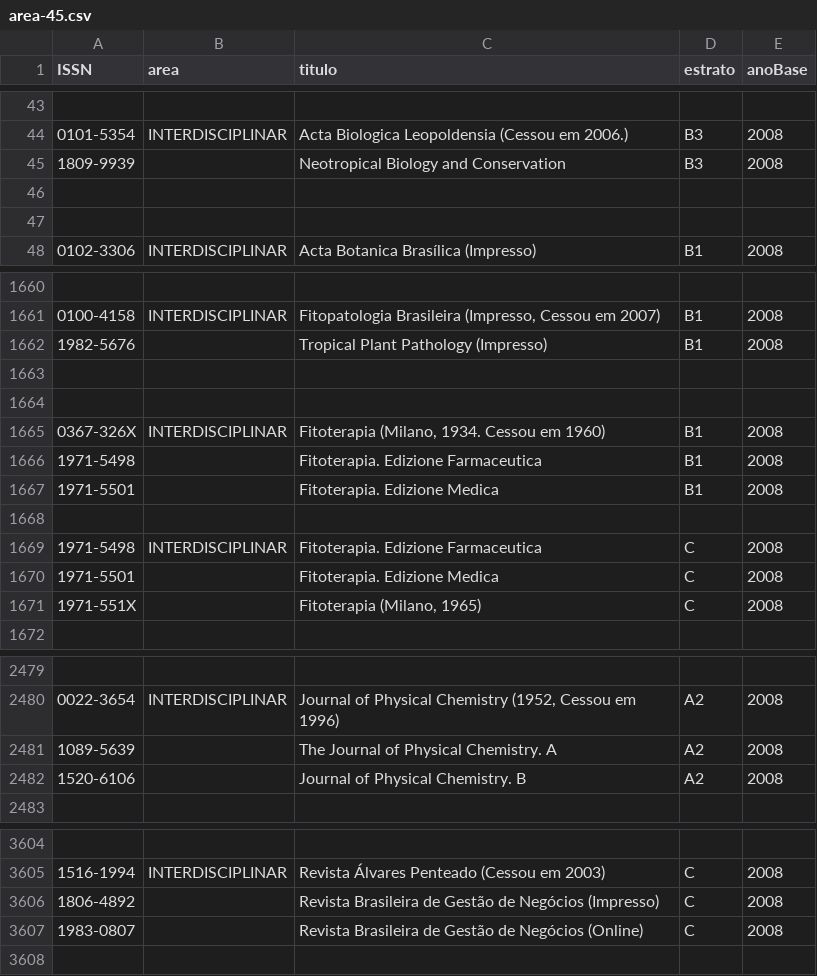
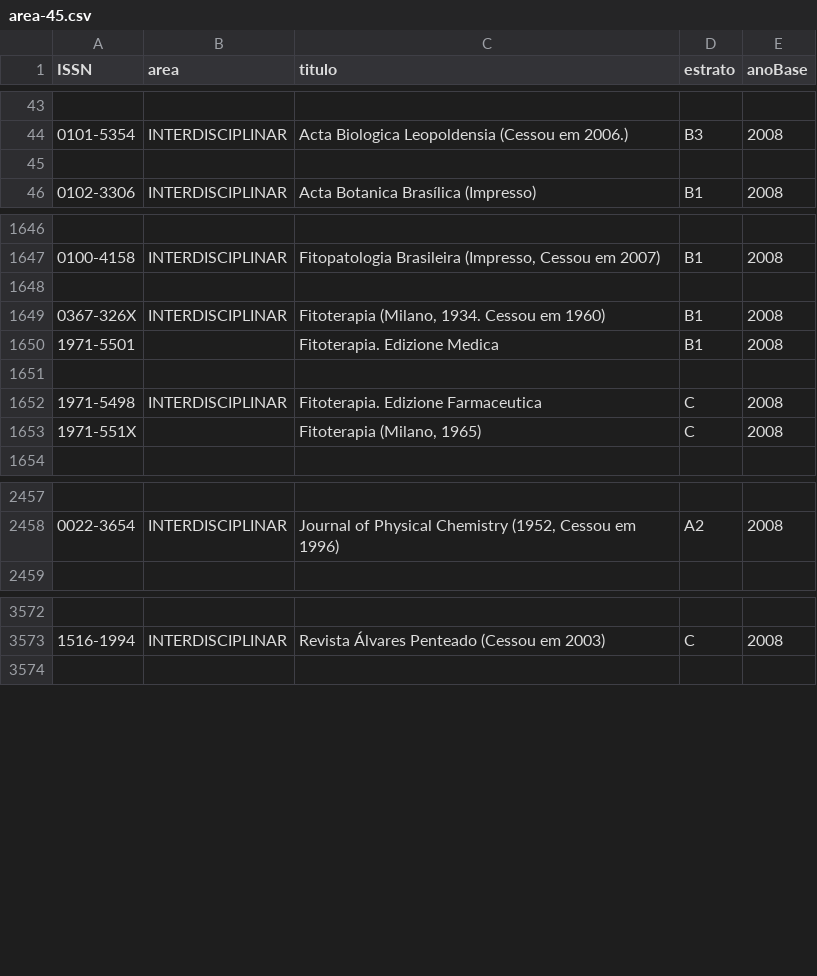
Before and after one commit to arademaker/qualis, a CSV file: area-45.csv, drawn as a sheet; only a part is shown, gaps mark what is left out; the diff covers the shown part only; the diff names each change by its address in the sheet, - before the commit and + after, or states it on an @@ line.

Commit message:
terminei verificao de duplicatas com diferente estrato

```diff
--- a/area-45.csv
+++ b/area-45.csv
-row 45: 1809-9939 |  | Neotropical Biology and Conservation | B3 | 2008
-row 46: (empty)
-row 1662: 1982-5676 |  | Tropical Plant Pathology (Impresso) | B1 | 2008
-row 1663: (empty)
-row 1666: 1971-5498 |  | Fitoterapia. Edizione Farmaceutica | B1 | 2008
-row 1670: 1971-5501 |  | Fitoterapia. Edizione Medica | C | 2008
-row 2481: 1089-5639 |  | The Journal of Physical Chemistry. A | A2 | 2008
-row 2482: 1520-6106 |  | Journal of Physical Chemistry. B | A2 | 2008
-row 3606: 1806-4892 |  | Revista Brasileira de Gestão de Negócios (Impresso) | C | 2008
-row 3607: 1983-0807 |  | Revista Brasileira de Gestão de Negócios (Online) | C | 2008
```
Also changed, not shown: 33 removed rows elsewhere in this file, 3 other files.
